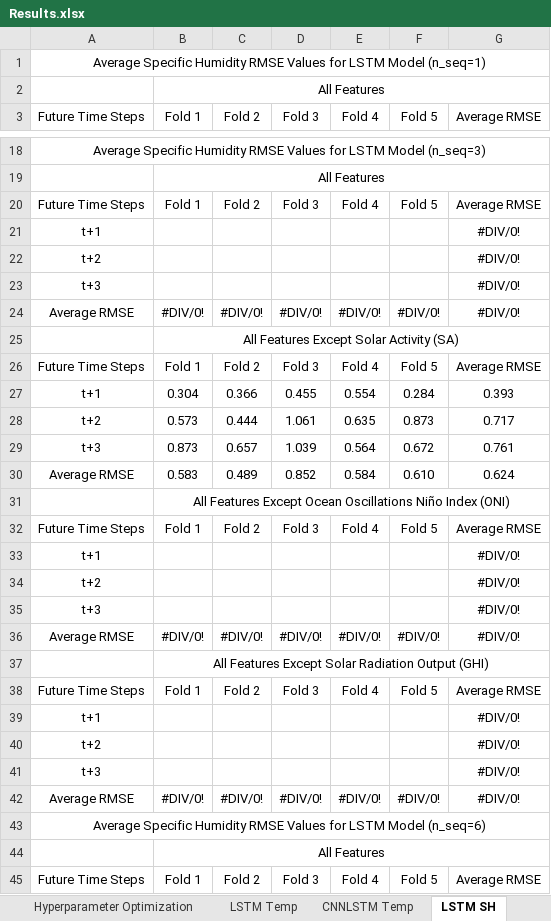
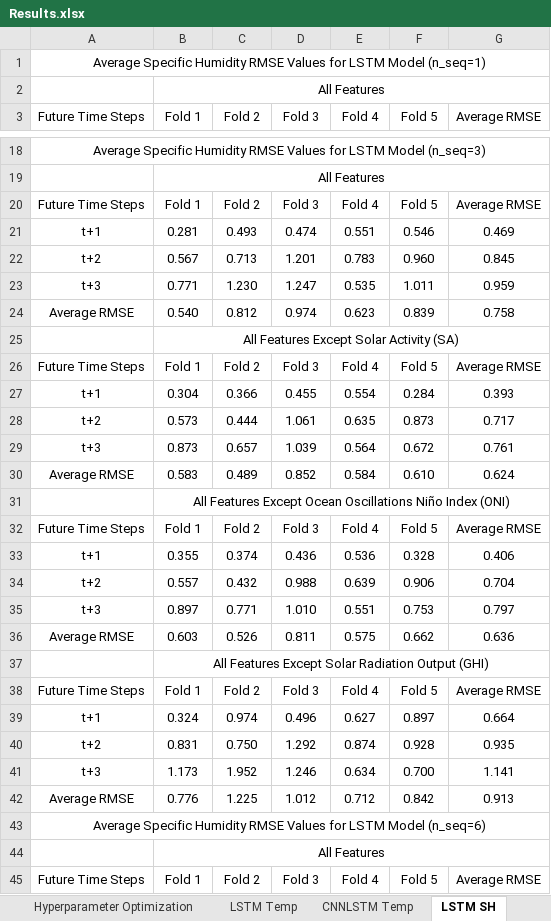
Before and after one commit to vicphysics/Temperature_and_Specific_Humidity_Prediction, an Excel workbook: Results.xlsx, sheet LSTM SH, drawn as a sheet; only a part is shown, gaps mark what is left out; values as stored, in another font and other column widths than the file's, no borders; removed rows and columns are numbered as before the commit, all else as after; the diff names each change by its address in the sheet, - before the commit and + after, or states it on an @@ line.

Commit message:
Add files via upload

```diff
--- a/Results.xlsx (sheet LSTM SH)
+++ b/Results.xlsx (sheet LSTM SH)
-row 21: t+1 |  |  |  |  |  | #DIV/0!
-row 22: t+2 |  |  |  |  |  | #DIV/0!
-row 23: t+3 |  |  |  |  |  | #DIV/0!
-row 24: Average RMSE | #DIV/0! | #DIV/0! | #DIV/0! | #DIV/0! | #DIV/0! | #DIV/0!
+row 21: t+1 | 0.281 | 0.493 | 0.474 | 0.551 | 0.546 | 0.469
+row 22: t+2 | 0.567 | 0.713 | 1.201 | 0.783 | 0.960 | 0.845
+row 23: t+3 | 0.771 | 1.230 | 1.247 | 0.535 | 1.011 | 0.959
+row 24: Average RMSE | 0.540 | 0.812 | 0.974 | 0.623 | 0.839 | 0.758
-row 33: t+1 |  |  |  |  |  | #DIV/0!
-row 34: t+2 |  |  |  |  |  | #DIV/0!
-row 35: t+3 |  |  |  |  |  | #DIV/0!
-row 36: Average RMSE | #DIV/0! | #DIV/0! | #DIV/0! | #DIV/0! | #DIV/0! | #DIV/0!
+row 33: t+1 | 0.355 | 0.374 | 0.436 | 0.536 | 0.328 | 0.406
+row 34: t+2 | 0.557 | 0.432 | 0.988 | 0.639 | 0.906 | 0.704
+row 35: t+3 | 0.897 | 0.771 | 1.010 | 0.551 | 0.753 | 0.797
+row 36: Average RMSE | 0.603 | 0.526 | 0.811 | 0.575 | 0.662 | 0.636
-row 39: t+1 |  |  |  |  |  | #DIV/0!
-row 40: t+2 |  |  |  |  |  | #DIV/0!
-row 41: t+3 |  |  |  |  |  | #DIV/0!
-row 42: Average RMSE | #DIV/0! | #DIV/0! | #DIV/0! | #DIV/0! | #DIV/0! | #DIV/0!
+row 39: t+1 | 0.324 | 0.974 | 0.496 | 0.627 | 0.897 | 0.664
+row 40: t+2 | 0.831 | 0.750 | 1.292 | 0.874 | 0.928 | 0.935
+row 41: t+3 | 1.173 | 1.952 | 1.246 | 0.634 | 0.700 | 1.141
+row 42: Average RMSE | 0.776 | 1.225 | 1.012 | 0.712 | 0.842 | 0.913
```
Also changed, not shown: sheet LSTM Temp, sheet Hyperparameter Optimization.
